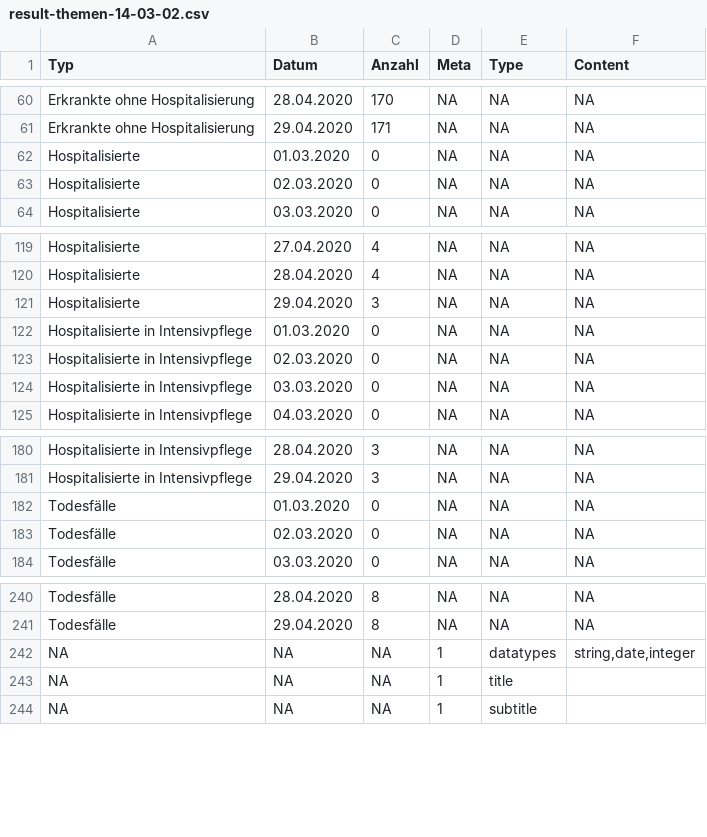
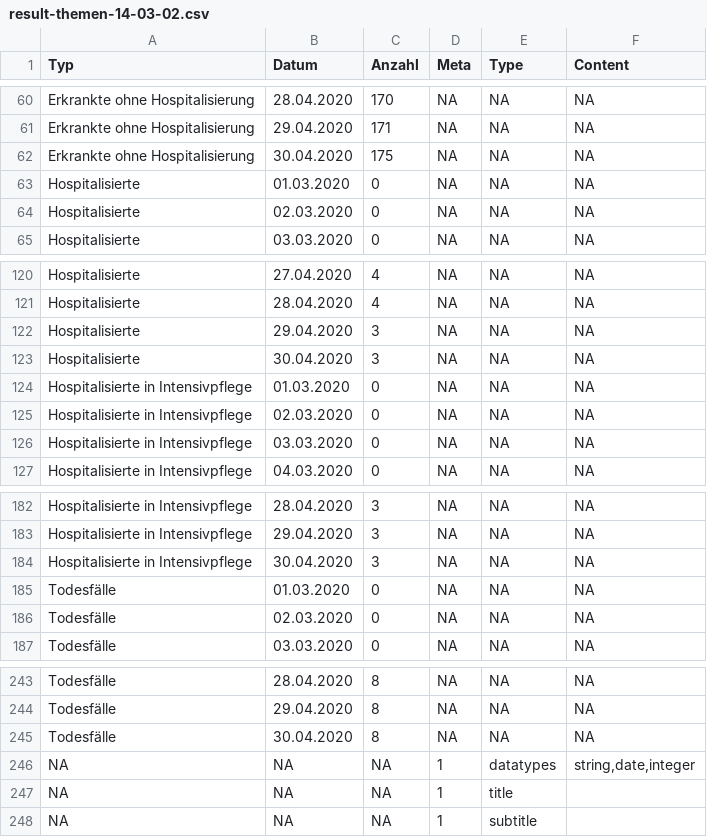
Before and after one commit to statzg/glibraries-stat-zug, a CSV file: daten/result-themen-14-03-02.csv, drawn as a sheet; only a part is shown, gaps mark what is left out.

```diff
--- a/daten/result-themen-14-03-02.csv
+++ b/daten/result-themen-14-03-02.csv
@@ -61,2 +61,3 @@
 "Erkrankte ohne Hospitalisierung","29.04.2020","171",NA,NA,NA
+"Erkrankte ohne Hospitalisierung","30.04.2020","175",NA,NA,NA
 "Hospitalisierte","01.03.2020","0",NA,NA,NA
@@ -121,2 +122,3 @@
 "Hospitalisierte","29.04.2020","3",NA,NA,NA
+"Hospitalisierte","30.04.2020","3",NA,NA,NA
 "Hospitalisierte in Intensivpflege","01.03.2020","0",NA,NA,NA
@@ -181,2 +183,3 @@
 "Hospitalisierte in Intensivpflege","29.04.2020","3",NA,NA,NA
+"Hospitalisierte in Intensivpflege","30.04.2020","3",NA,NA,NA
 "Todesfälle","01.03.2020","0",NA,NA,NA
@@ -241,2 +244,3 @@
 "Todesfälle","29.04.2020","8",NA,NA,NA
+"Todesfälle","30.04.2020","8",NA,NA,NA
 NA,NA,NA,"1","datatypes","string,date,integer"
```
Also changed, not shown: daten/result-themen-14-03-01.csv, daten/result-themen-14-03-03.csv.
